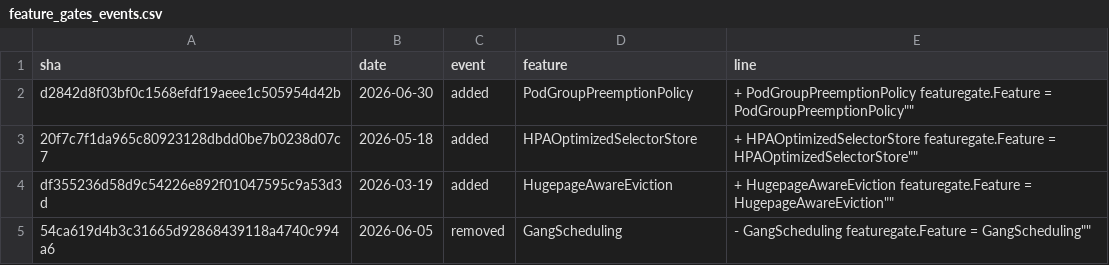
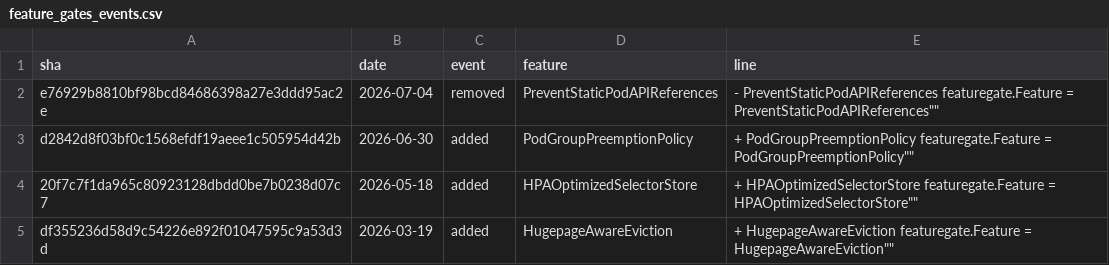
Before and after one commit to ternava/detog, a CSV file: static/data/feature_gates_events.csv, drawn as a sheet; only a part is shown; the shorter side is filled out with more unchanged rows; the diff names each change by its address in the sheet, - before the commit and + after, or states it on an @@ line.

```diff
--- a/static/data/feature_gates_events.csv
+++ b/static/data/feature_gates_events.csv
+row 2: e76929b8810bf98bcd84686398a27e3ddd95ac2e | 2026-07-04 | removed | PreventStaticPodAPIReferences | - PreventStaticPodAPIReferences featuregate.Feature = PreventStaticPodAPIReferences""
```
Also changed, not shown: 1 other file.
